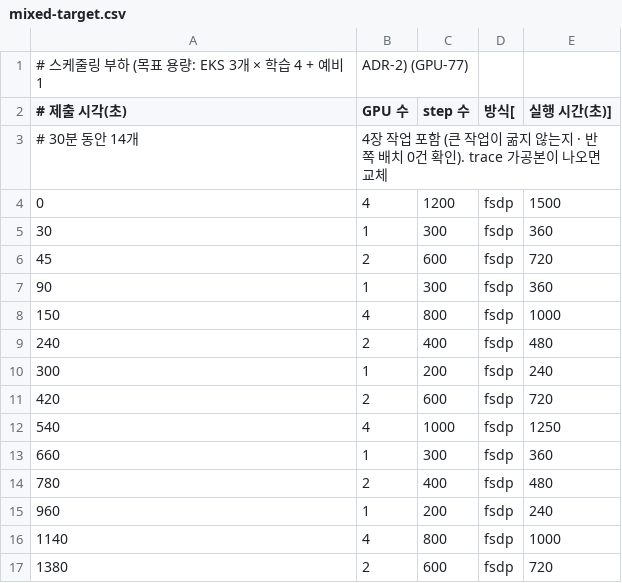
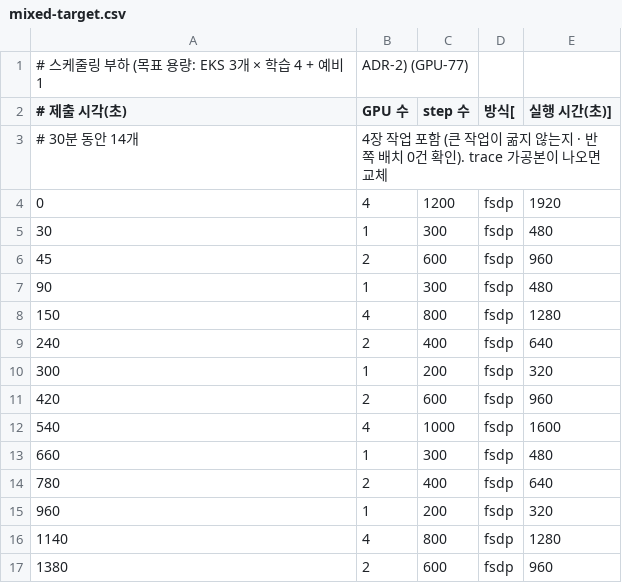
Before and after one commit to DevOops-Team/Data, a CSV file: experiments/scenarios/mixed-target.csv, drawn as a sheet.

```diff
--- a/experiments/scenarios/mixed-target.csv
+++ b/experiments/scenarios/mixed-target.csv
@@ -3,15 +3,15 @@
 # 30분 동안 14개, 4장 작업 포함 (큰 작업이 굶지 않는지 · 반쪽 배치 0건 확인). trace 가공본이 나오면 교체
-0, 4, 1200, fsdp, 1500
-30, 1, 300, fsdp, 360
-45, 2, 600, fsdp, 720
-90, 1, 300, fsdp, 360
-150, 4, 800, fsdp, 1000
-240, 2, 400, fsdp, 480
-300, 1, 200, fsdp, 240
-420, 2, 600, fsdp, 720
-540, 4, 1000, fsdp, 1250
-660, 1, 300, fsdp, 360
-780, 2, 400, fsdp, 480
-960, 1, 200, fsdp, 240
-1140, 4, 800, fsdp, 1000
-1380, 2, 600, fsdp, 720
+0, 4, 1200, fsdp, 1920
+30, 1, 300, fsdp, 480
+45, 2, 600, fsdp, 960
+90, 1, 300, fsdp, 480
+150, 4, 800, fsdp, 1280
+240, 2, 400, fsdp, 640
+300, 1, 200, fsdp, 320
+420, 2, 600, fsdp, 960
+540, 4, 1000, fsdp, 1600
+660, 1, 300, fsdp, 480
+780, 2, 400, fsdp, 640
+960, 1, 200, fsdp, 320
+1140, 4, 800, fsdp, 1280
+1380, 2, 600, fsdp, 960
```
Also changed, not shown: experiments/scenarios/demo-single.csv, experiments/scenarios/mixed-now.csv, 1 other file.
